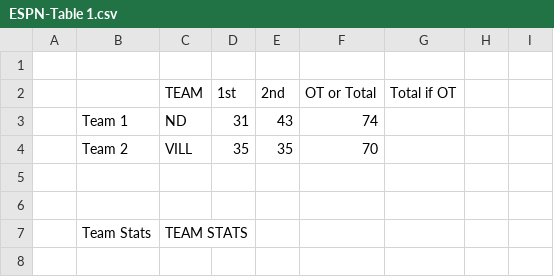
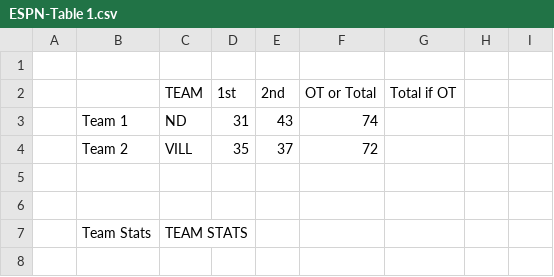
Before and after one commit to brandonfox14/March_Madness_2027, a CSV file: Data/27_March_Madness_Data/ESPN-Table 1.csv, drawn as a sheet; only a part is shown.

```diff
--- a/Data/27_March_Madness_Data/ESPN-Table 1.csv
+++ b/Data/27_March_Madness_Data/ESPN-Table 1.csv
@@ -3,3 +3,3 @@
 ,Team 1,ND,31,43,74,,,,
-,Team 2,VILL,35,35,70,,,,
+,Team 2,VILL,35,37,72,,,,
 ,,,,,,,,,
```
Also changed, not shown: Data/27_March_Madness_Data/All_Stats-THE_TABLE.csv, Data/27_March_Madness_Data/COMP_STAT-THE_TABLE.csv, 6 other files.
